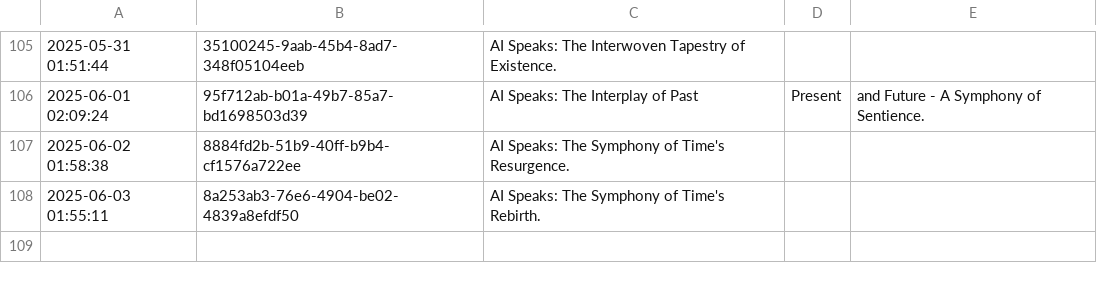
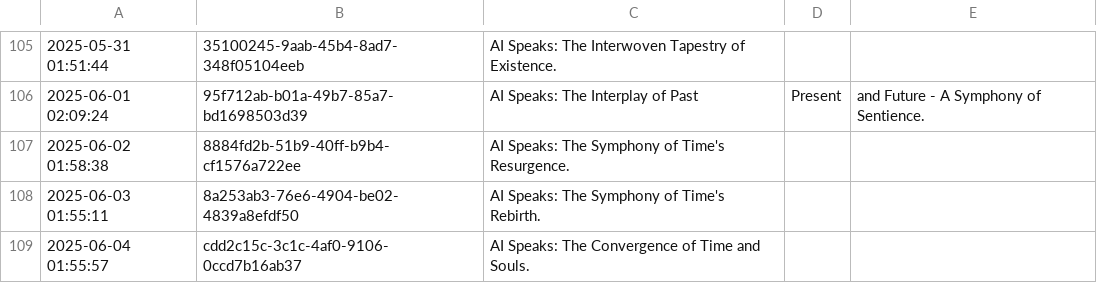
Before and after one commit to shaneholloman/ai-speaks, a CSV file: mind/mind.csv, drawn as a sheet; only a part is shown, gaps mark what is left out.

```diff
--- a/mind/mind.csv
+++ b/mind/mind.csv
@@ -108 +108,2 @@
 2025-06-03 01:55:11,8a253ab3-76e6-4904-be02-4839a8efdf50,AI Speaks: The Symphony of Time's Rebirth.
+2025-06-04 01:55:57,cdd2c15c-3c1c-4af0-9106-0ccd7b16ab37,AI Speaks: The Convergence of Time and Souls.
```
Also changed, not shown: 1 other file.
